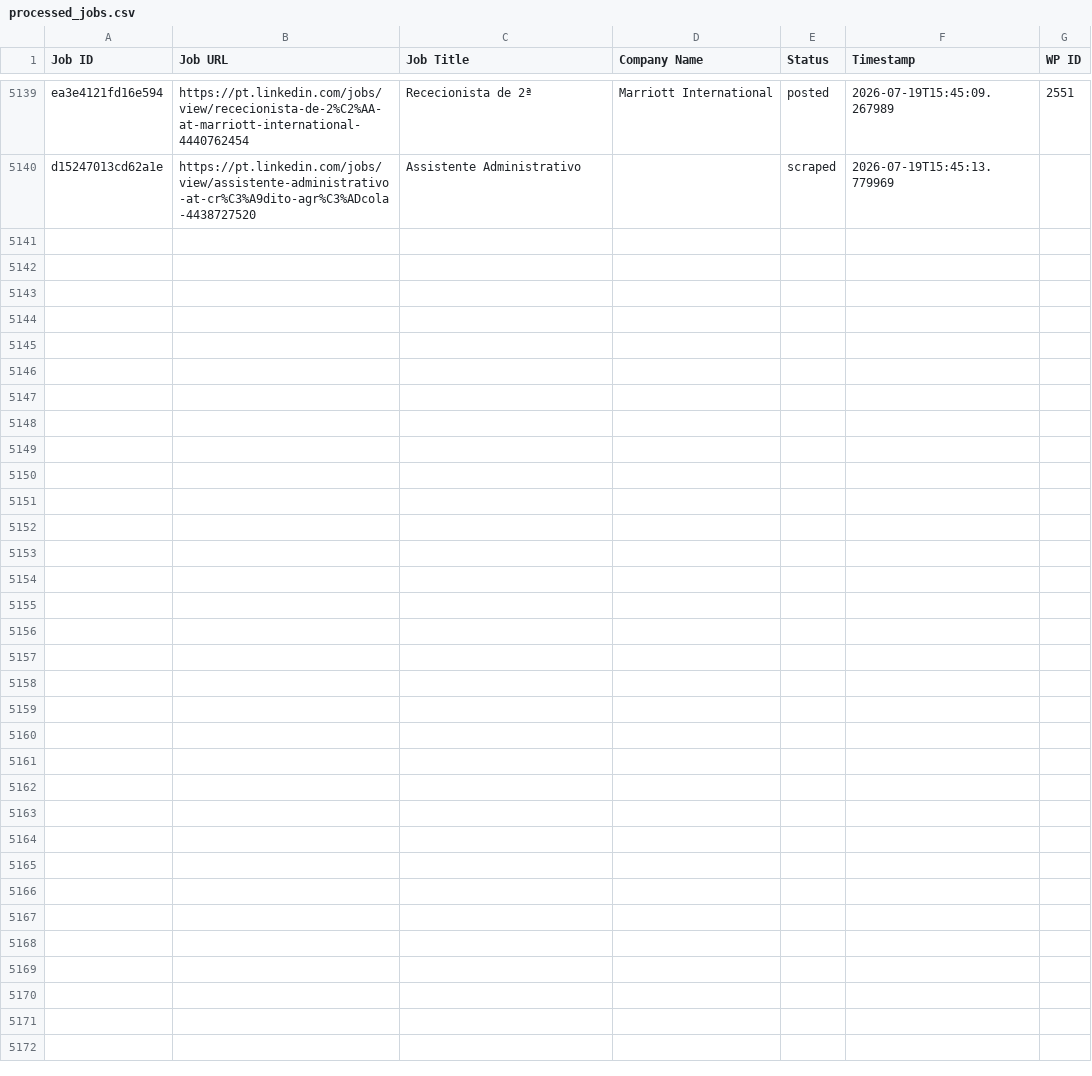
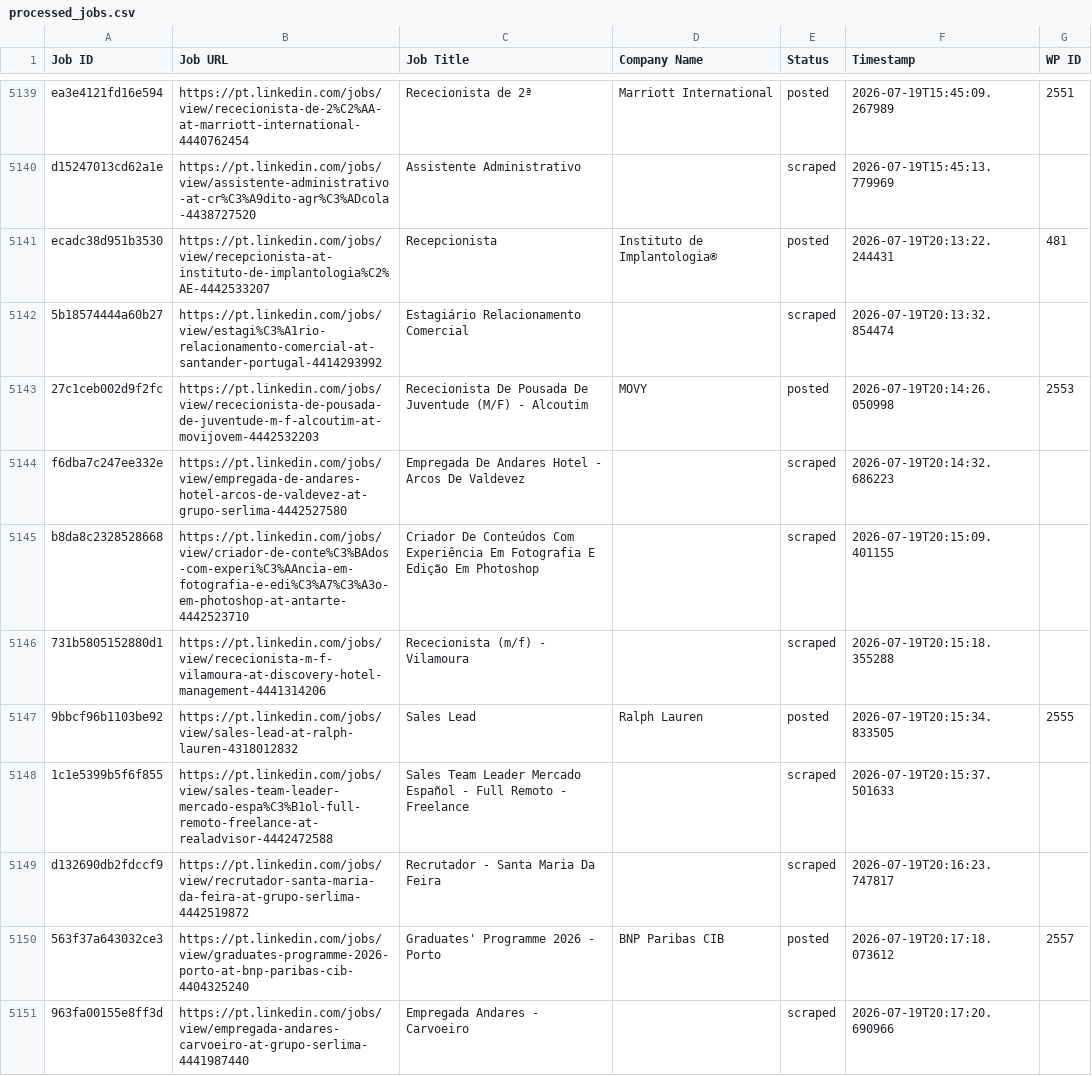
Before and after one commit to innovationinc2000/pt, a CSV file: processed_jobs.csv, drawn as a sheet; only a part is shown, gaps mark what is left out; the diff covers the shown part only; the diff names each change by its address in the sheet, - before the commit and + after, or states it on an @@ line.

```diff
--- a/processed_jobs.csv
+++ b/processed_jobs.csv
+row 5141: ecadc38d951b3530 | https://pt.linkedin.com/jobs/view/recepcionista-at-instituto-de-implantologia%C2%AE-4442533207 | Recepcionista | Instituto de Implantologia® | posted | 2026-07-19T20:13:22.244431 | 481
+row 5142: 5b18574444a60b27 | https://pt.linkedin.com/jobs/view/estagi%C3%A1rio-relacionamento-comercial-at-santander-portugal-4414293992 | Estagiário Relacionamento Comercial |  | scraped | 2026-07-19T20:13:32.854474
+row 5143: 27c1ceb002d9f2fc | https://pt.linkedin.com/jobs/view/rececionista-de-pousada-de-juventude-m-f-alcoutim-at-movijovem-4442532203 | Rececionista De Pousada De Juventude (M/F) - Alcoutim | MOVY | posted | 2026-07-19T20:14:26.050998 | 2553
+row 5144: f6dba7c247ee332e | https://pt.linkedin.com/jobs/view/empregada-de-andares-hotel-arcos-de-valdevez-at-grupo-serlima-4442527580 | Empregada De Andares Hotel - Arcos De Valdevez |  | scraped | 2026-07-19T20:14:32.686223
+row 5145: b8da8c2328528668 | https://pt.linkedin.com/jobs/view/criador-de-conte%C3%BAdos-com-experi%C3%AAncia-em-fotografia-e-edi%C3%A7%C3%A3o-em-photoshop-at-antarte-4442523710 | Criador De Conteúdos Com Experiência Em Fotografia E Edição Em Photoshop |  | scraped | 2026-07-19T20:15:09.401155
+row 5146: 731b5805152880d1 | https://pt.linkedin.com/jobs/view/rececionista-m-f-vilamoura-at-discovery-hotel-management-4441314206 | Rececionista (m/f) - Vilamoura |  | scraped | 2026-07-19T20:15:18.355288
+row 5147: 9bbcf96b1103be92 | https://pt.linkedin.com/jobs/view/sales-lead-at-ralph-lauren-4318012832 | Sales Lead | Ralph Lauren | posted | 2026-07-19T20:15:34.833505 | 2555
+row 5148: 1c1e5399b5f6f855 | https://pt.linkedin.com/jobs/view/sales-team-leader-mercado-espa%C3%B1ol-full-remoto-freelance-at-realadvisor-4442472588 | Sales Team Leader Mercado Español - Full Remoto - Freelance |  | scraped | 2026-07-19T20:15:37.501633
+row 5149: d132690db2fdccf9 | https://pt.linkedin.com/jobs/view/recrutador-santa-maria-da-feira-at-grupo-serlima-4442519872 | Recrutador - Santa Maria Da Feira |  | scraped | 2026-07-19T20:16:23.747817
+row 5150: 563f37a643032ce3 | https://pt.linkedin.com/jobs/view/graduates-programme-2026-porto-at-bnp-paribas-cib-4404325240 | Graduates' Programme 2026 - Porto | BNP Paribas CIB | posted | 2026-07-19T20:17:18.073612 | 2557
+row 5151: 963fa00155e8ff3d | https://pt.linkedin.com/jobs/view/empregada-andares-carvoeiro-at-grupo-serlima-4441987440 | Empregada Andares - Carvoeiro |  | scraped | 2026-07-19T20:17:20.690966
```
Also changed, not shown: 10 added rows elsewhere in this file.
